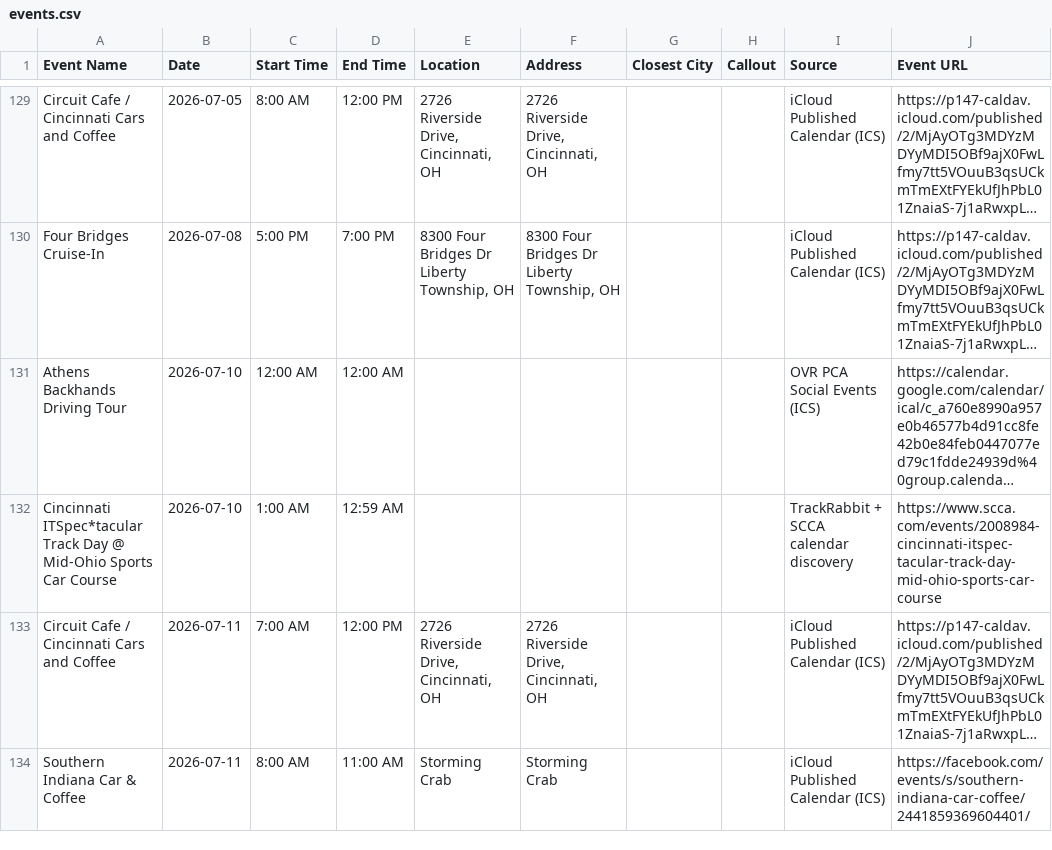
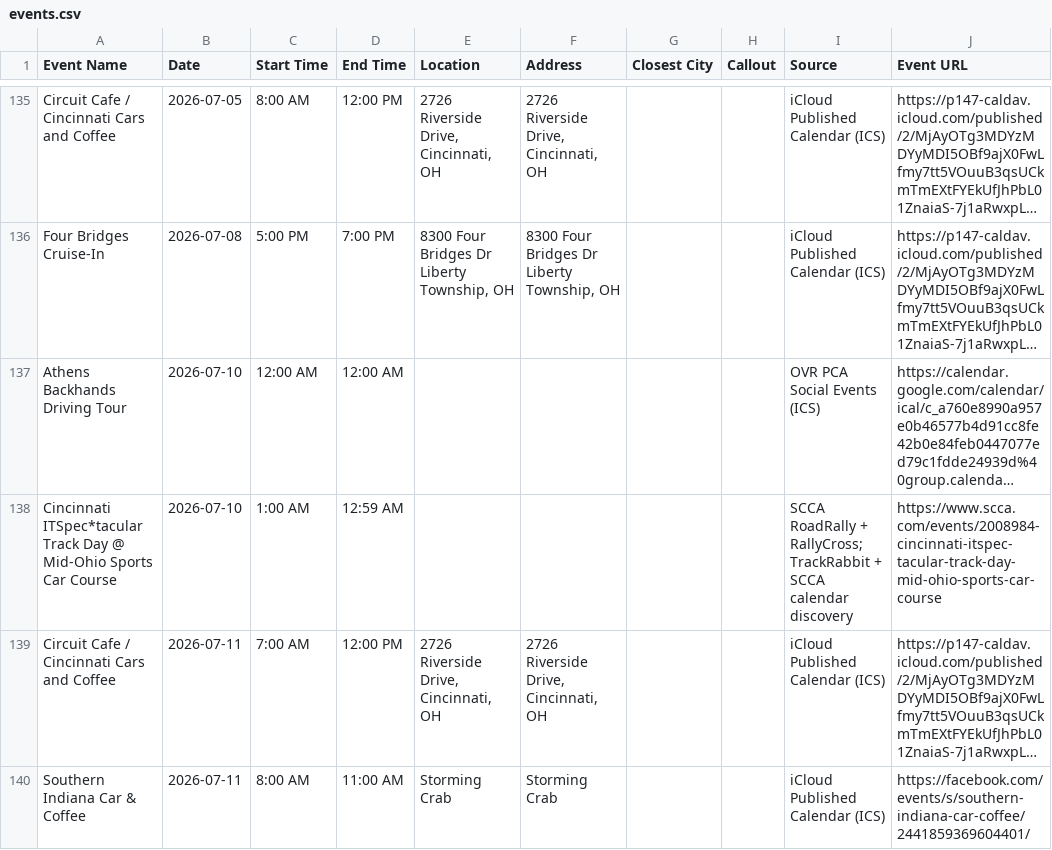
Before and after one commit to themessings/cincy-car-events, a CSV file: data/events.csv, drawn as a sheet; only a part is shown, gaps mark what is left out; long unchanged cells end in …; addresses are those after the commit; the diff covers the shown part only; the diff names each change by its address in the sheet, - before the commit and + after, or states it on an @@ line.

```diff
--- a/data/events.csv
+++ b/data/events.csv
-I138 (Source): TrackRabbit +…
+I138 (Source): SCCA RoadRally + RallyCross; TrackRabbit +…
```
Also changed, not shown: 7 added rows and 1 removed row elsewhere in this file, 5 other files.
